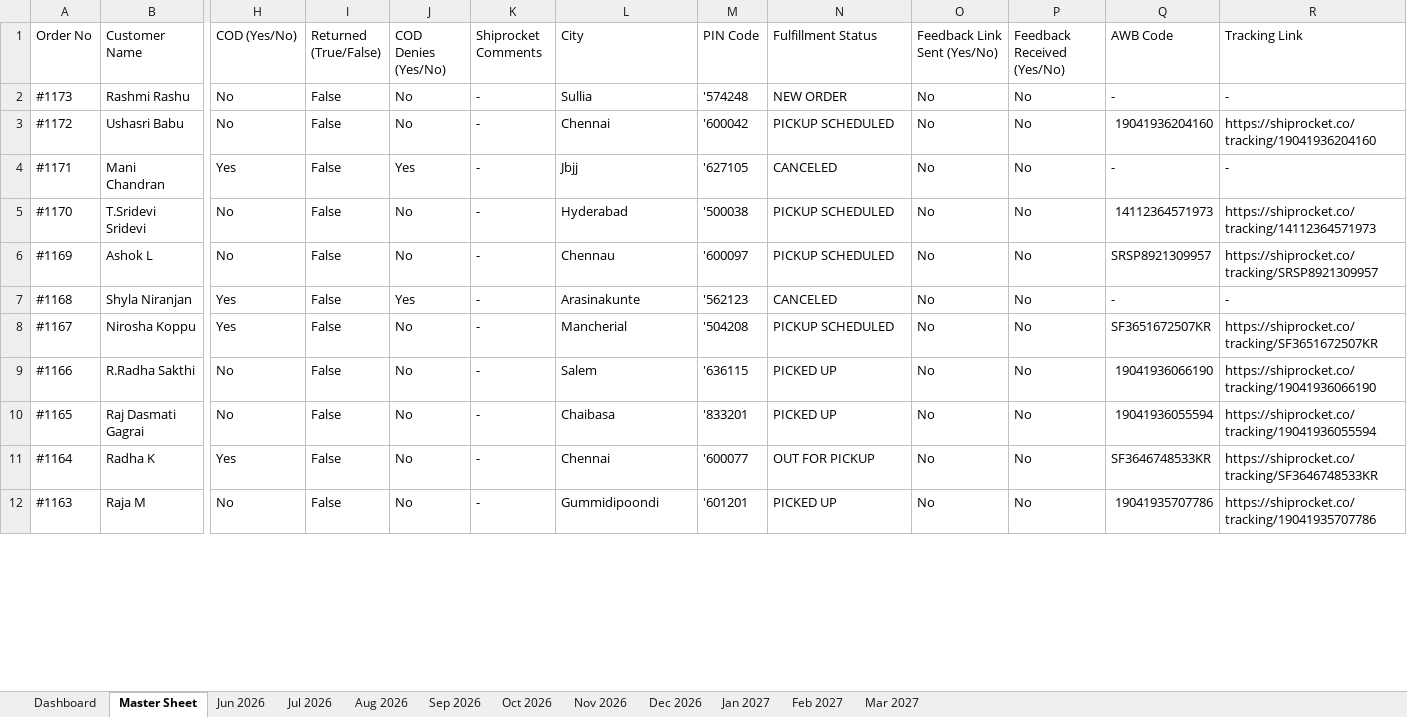
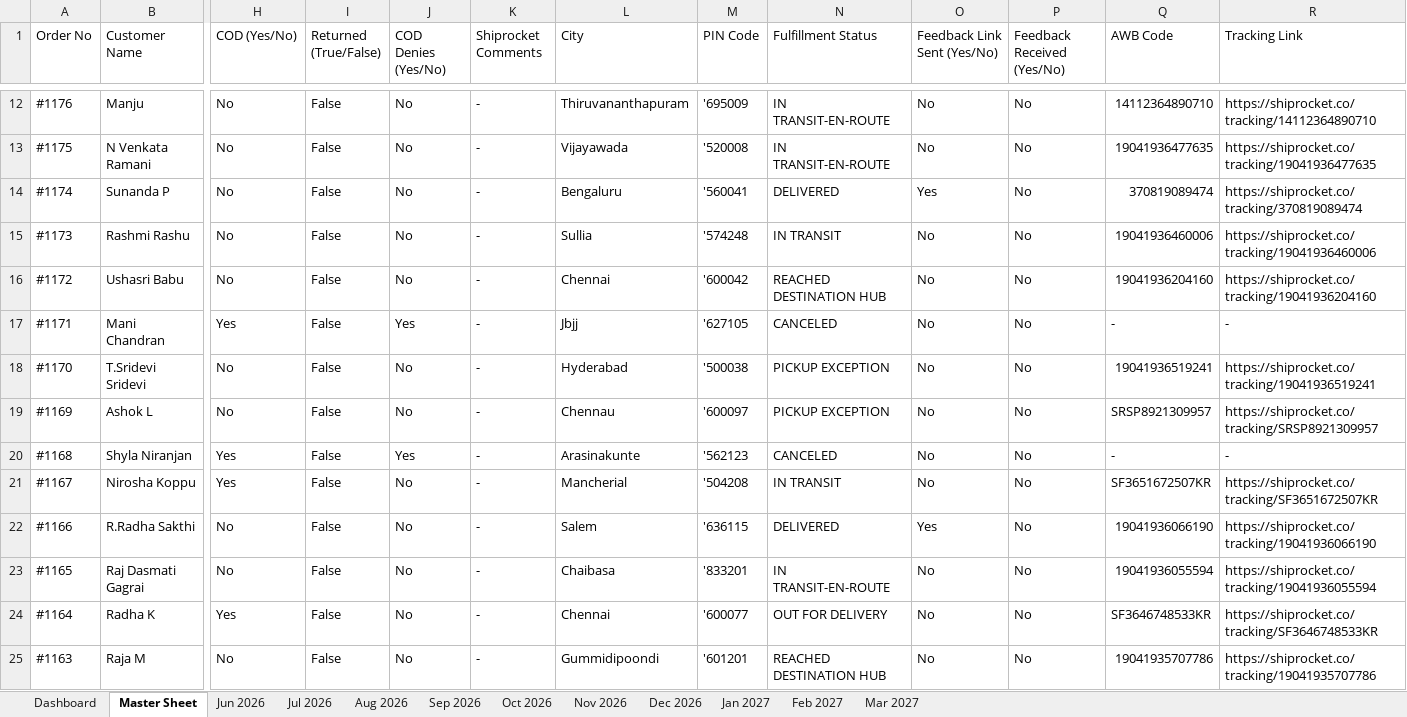
Before and after one commit to nrm-web/JANVI-AIKA-Website-Orders, an Excel workbook: Janvi_Consolidated_Orders_2026_2027.xlsx, sheet Master Sheet, drawn as a sheet; only a part is shown, gaps mark what is left out; values as stored, in another font and other column widths than the file's, no cell formats; addresses are those after the commit; rows hold the shown columns only; the diff covers the shown part only; the diff names each change by its address in the sheet, - before the commit and + after, or states it on an @@ line.

Commit message:
Auto-update consolidated order data and Excel sheet

```diff
--- a/Janvi_Consolidated_Orders_2026_2027.xlsx (sheet Master Sheet)
+++ b/Janvi_Consolidated_Orders_2026_2027.xlsx (sheet Master Sheet)
+row 12: #1176 | Manju | No | False | No | - | Thiruvananthapuram | '695009 | IN TRANSIT-EN-ROUTE | No | No | 14112364890710 | https://shiprocket.co/tracking/14112364890710
+row 13: #1175 | N Venkata Ramani | No | False | No | - | Vijayawada | '520008 | IN TRANSIT-EN-ROUTE | No | No | 19041936477635 | https://shiprocket.co/tracking/19041936477635
+row 14: #1174 | Sunanda P | No | False | No | - | Bengaluru | '560041 | DELIVERED | Yes | No | 370819089474 | https://shiprocket.co/tracking/370819089474
-N15 (Fulfillment Status): NEW ORDER
+N15 (Fulfillment Status): IN TRANSIT
-Q15 (AWB Code): -
+Q15 (AWB Code): 19041936460006
-R15 (Tracking Link): -
+R15 (Tracking Link): https://shiprocket.co/tracking/19041936460006
-N16 (Fulfillment Status): PICKUP SCHEDULED
+N16 (Fulfillment Status): REACHED DESTINATION HUB
-N18:N19 (Fulfillment Status): PICKUP SCHEDULED
+N18:N19 (Fulfillment Status): PICKUP EXCEPTION
-Q18 (AWB Code): 14112364571973
+Q18 (AWB Code): 19041936519241
-R18 (Tracking Link): https://shiprocket.co/tracking/14112364571973
+R18 (Tracking Link): https://shiprocket.co/tracking/19041936519241
-N21 (Fulfillment Status): PICKUP SCHEDULED
+N21 (Fulfillment Status): IN TRANSIT
-N22 (Fulfillment Status): PICKED UP
+N22 (Fulfillment Status): DELIVERED
-O22 (Feedback Link Sent (Yes/No)): No
+O22 (Feedback Link Sent (Yes/No)): Yes
-N23 (Fulfillment Status): PICKED UP
+N23 (Fulfillment Status): IN TRANSIT-EN-ROUTE
-N24 (Fulfillment Status): OUT FOR PICKUP
+N24 (Fulfillment Status): OUT FOR DELIVERY
-N25 (Fulfillment Status): PICKED UP
+N25 (Fulfillment Status): REACHED DESTINATION HUB
```
Also changed, not shown: 10 added rows and 28 edited cells elsewhere in this sheet, sheet Jul 2026, sheet Dashboard, sheet Jun 2026, cell formats, 1 other file.
